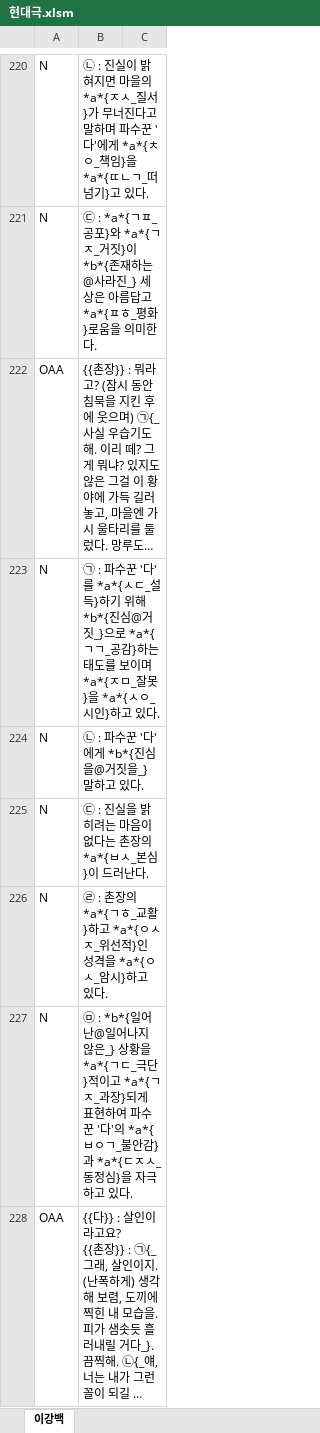
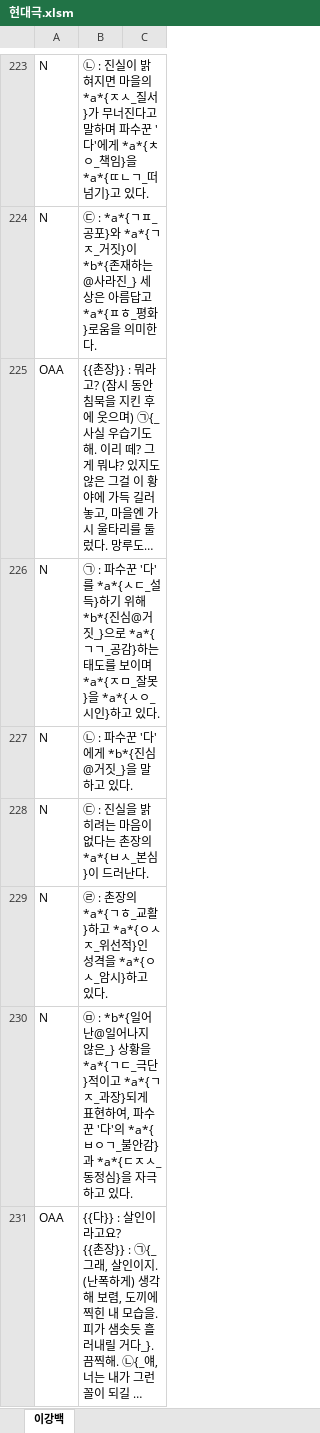
Before and after one commit to HorangKukeo/HorangKukeo, an Excel workbook: bank/현대극.xlsm, sheet 이강백, drawn as a sheet; only a part is shown, gaps mark what is left out; long unchanged cells end in …; values as stored, in another font and other column widths than the file's, no borders; addresses are those after the commit; the diff covers the shown part only; the diff names each change by its address in the sheet, - before the commit and + after, or states it on an @@ line.

```diff
--- a/bank/현대극.xlsm (sheet 이강백)
+++ b/bank/현대극.xlsm (sheet 이강백)
-B227: ㉡ : 파수꾼 '다'에게 *b*{진심을@거짓을_} 말하고 있다.
+B227: ㉡ : 파수꾼 '다'에게 *b*{진심@거짓_}을 말하고 있다.
-B230: …표현하여 파수꾼…
+B230: …표현하여, 파수꾼…
```
Also changed, not shown: 6 added rows, 5 removed rows, 2 moved rows and 22 edited cells elsewhere in this sheet, bank/현대시-일제강점기.xlsm, chunk/문학Q.xlsm, 3 other files.
